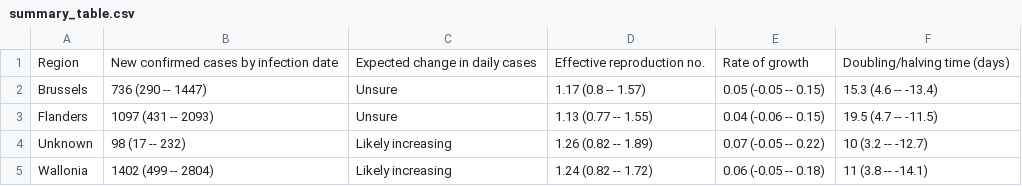
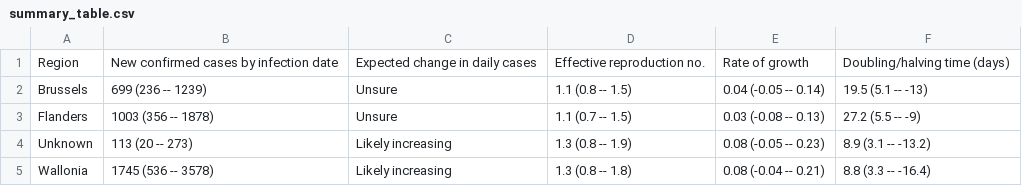
Before and after one commit to steven871121/covid-rt-estimates, a CSV file: subnational/belgium/cases/summary/summary_table.csv, drawn as a sheet.

```diff
--- a/subnational/belgium/cases/summary/summary_table.csv
+++ b/subnational/belgium/cases/summary/summary_table.csv
@@ -1,5 +1,5 @@
 Region,New confirmed cases by infection date,Expected change in daily cases,Effective reproduction no.,Rate of growth,Doubling/halving time (days)
-Brussels,736 (290 -- 1447),Unsure,1.17 (0.8 -- 1.57),0.05 (-0.05 -- 0.15),15.3 (4.6 -- -13.4)
-Flanders,1097 (431 -- 2093),Unsure,1.13 (0.77 -- 1.55),0.04 (-0.06 -- 0.15),19.5 (4.7 -- -11.5)
-Unknown,98 (17 -- 232),Likely increasing,1.26 (0.82 -- 1.89),0.07 (-0.05 -- 0.22),10 (3.2 -- -12.7)
-Wallonia,1402 (499 -- 2804),Likely increasing,1.24 (0.82 -- 1.72),0.06 (-0.05 -- 0.18),11 (3.8 -- -14.1)
+Brussels,699 (236 -- 1239),Unsure,1.1 (0.8 -- 1.5),0.04 (-0.05 -- 0.14),19.5 (5.1 -- -13)
+Flanders,1003 (356 -- 1878),Unsure,1.1 (0.7 -- 1.5),0.03 (-0.08 -- 0.13),27.2 (5.5 -- -9)
+Unknown,113 (20 -- 273),Likely increasing,1.3 (0.8 -- 1.9),0.08 (-0.05 -- 0.23),8.9 (3.1 -- -13.2)
+Wallonia,1745 (536 -- 3578),Likely increasing,1.3 (0.8 -- 1.8),0.08 (-0.04 -- 0.21),8.8 (3.3 -- -16.4)
```
Also changed, not shown: subnational/belgium/cases/summary/cases_by_infection.csv, subnational/belgium/cases/summary/cases_by_report.csv, 54 other files.
